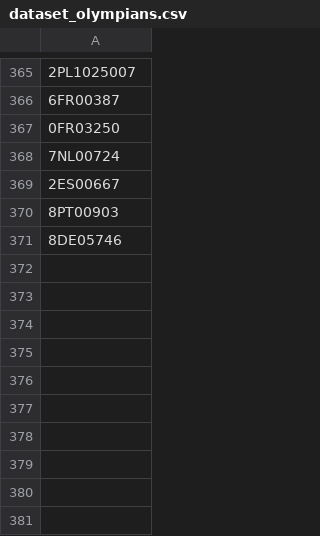
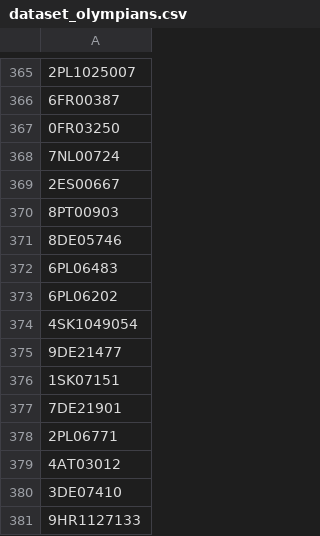
Before and after one commit to valdal14/olympy, a CSV file: dataset_olympians.csv, drawn as a sheet; only a part is shown, gaps mark what is left out; the diff names each change by its address in the sheet, - before the commit and + after, or states it on an @@ line.

Commit message:
Automated CSV data append at 2026-03-23T01:30:00+00:00

```diff
--- a/dataset_olympians.csv
+++ b/dataset_olympians.csv
+row 372: 6PL06483
+row 373: 6PL06202
+row 374: 4SK1049054
+row 375: 9DE21477
+row 376: 1SK07151
+row 377: 7DE21901
+row 378: 2PL06771
+row 379: 4AT03012
+row 380: 3DE07410
+row 381: 9HR1127133
```
